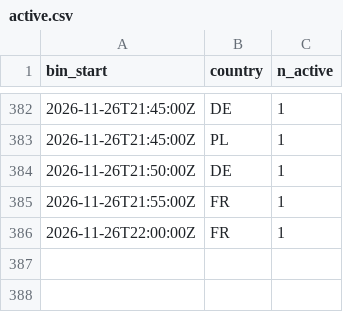
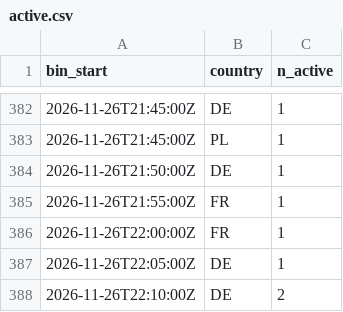
Before and after one commit to btrantruong/preferfeed-status, a CSV file: data/active.csv, drawn as a sheet; only a part is shown, gaps mark what is left out.

```diff
--- a/data/active.csv
+++ b/data/active.csv
@@ -386 +386,3 @@ bin_start,country,n_active
 2026-11-26T22:00:00Z,FR,1
+2026-11-26T22:05:00Z,DE,1
+2026-11-26T22:10:00Z,DE,2
```
Also changed, not shown: data/attempts_hist.csv, data/session_state.csv, 6 other files.
